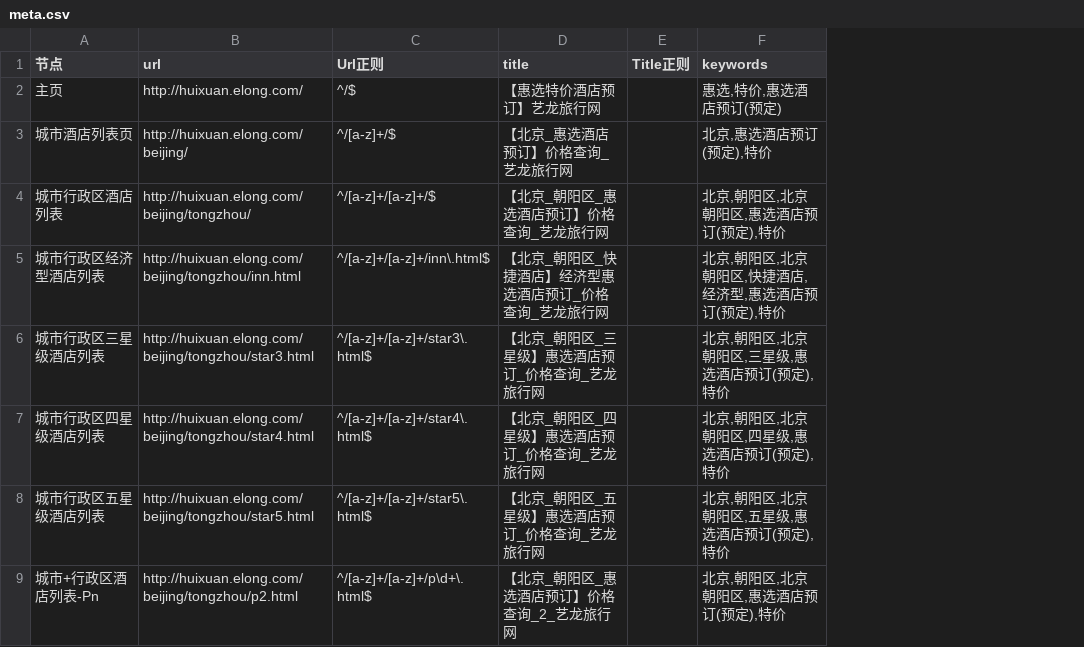
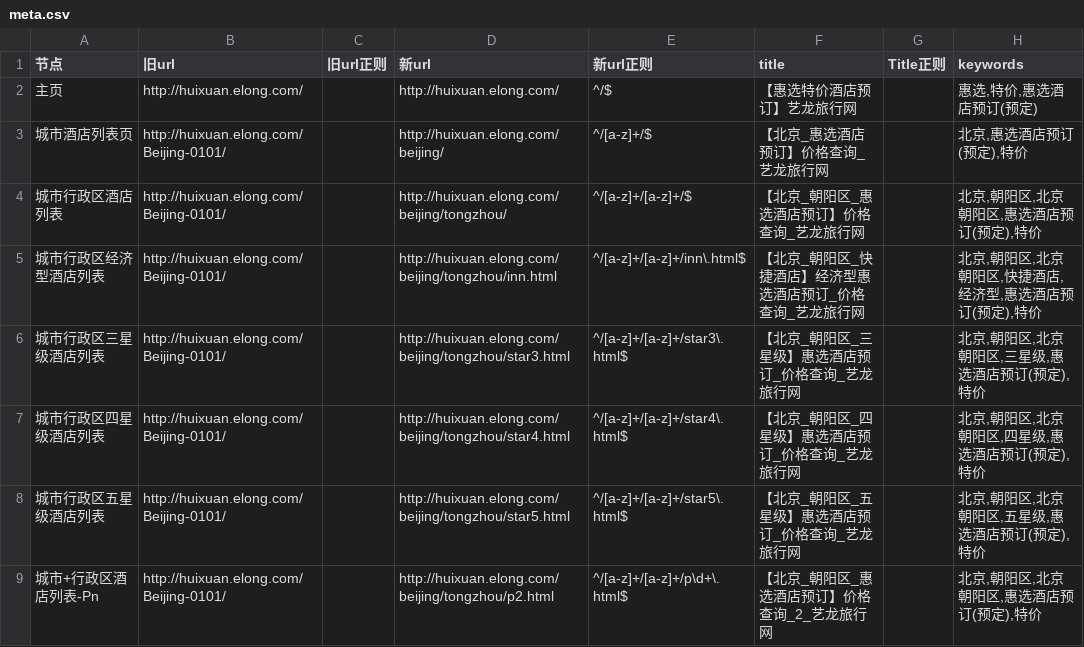
Before and after one commit to thaddeusgeek/unit-test-seo, a CSV file: project/elong/huixuan.elong.com/meta.csv, drawn as a sheet; only a part is shown; addresses are those after the commit; the diff names each change by its address in the sheet, - before the commit and + after, or states it on an @@ line.

Commit message:
hotel.elong.com  旧url  添加完毕

```diff
--- a/project/elong/huixuan.elong.com/meta.csv
+++ b/project/elong/huixuan.elong.com/meta.csv
+column B (旧url), rows 2-9: http://huixuan.elong.com/ | http://huixuan.elong.com/Beijing-0101/ | http://huixuan.elong.com/Beijing-0101/ | http://huixuan.elong.com/Beijing-0101/ | http://huixuan.elong.com/Beijing-0101/ | http://huixuan.elong.com/Beijing-0101/ | http://huixuan.elong.com/Beijing-0101/ | http://huixuan.elong.com/Beijing-0101/
+column C (旧url正则), empty
-D1: url
+D1: 新url
-E1: Url正则
+E1: 新url正则
```
